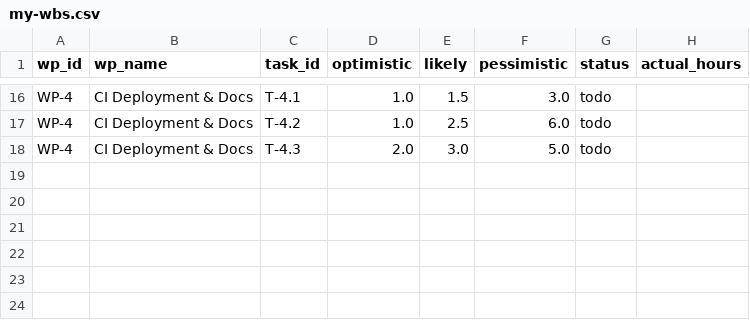
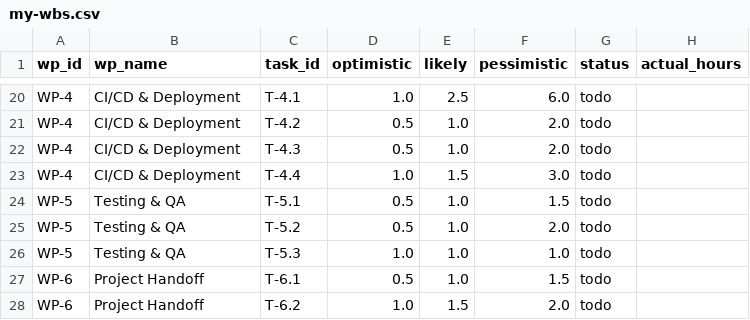
Before and after one commit to calebfuller1705/capstone, a CSV file: docs/my-wbs.csv, drawn as a sheet; only a part is shown, gaps mark what is left out; addresses are those after the commit; the diff covers the shown part only; the diff names each change by its address in the sheet, - before the commit and + after, or states it on an @@ line.

```diff
--- a/docs/my-wbs.csv
+++ b/docs/my-wbs.csv
-B20:B22 (wp_name): CI Deployment & Docs
+B20:B22 (wp_name): CI/CD & Deployment
-E20 (likely): 1.5
+E20 (likely): 2.5
-F20 (pessimistic): 3.0
+F20 (pessimistic): 6.0
-D21 (optimistic): 1.0
+D21 (optimistic): 0.5
-E21 (likely): 2.5
+E21 (likely): 1.0
-F21 (pessimistic): 6.0
+F21 (pessimistic): 2.0
-D22 (optimistic): 2.0
+D22 (optimistic): 0.5
-E22 (likely): 3.0
+E22 (likely): 1.0
-F22 (pessimistic): 5.0
+F22 (pessimistic): 2.0
+row 23: WP-4 | CI/CD & Deployment | T-4.4 | 1.0 | 1.5 | 3.0 | todo
+row 24: WP-5 | Testing & QA | T-5.1 | 0.5 | 1.0 | 1.5 | todo
+row 25: WP-5 | Testing & QA | T-5.2 | 0.5 | 1.0 | 2.0 | todo
+row 26: WP-5 | Testing & QA | T-5.3 | 1.0 | 1.0 | 1.0 | todo
+row 27: WP-6 | Project Handoff | T-6.1 | 0.5 | 1.0 | 1.5 | todo
+row 28: WP-6 | Project Handoff | T-6.2 | 1.0 | 1.5 | 2.0 | todo
```
Also changed, not shown: 4 added rows and 39 edited cells elsewhere in this file, docs/hours-log.csv, 4 other files.
